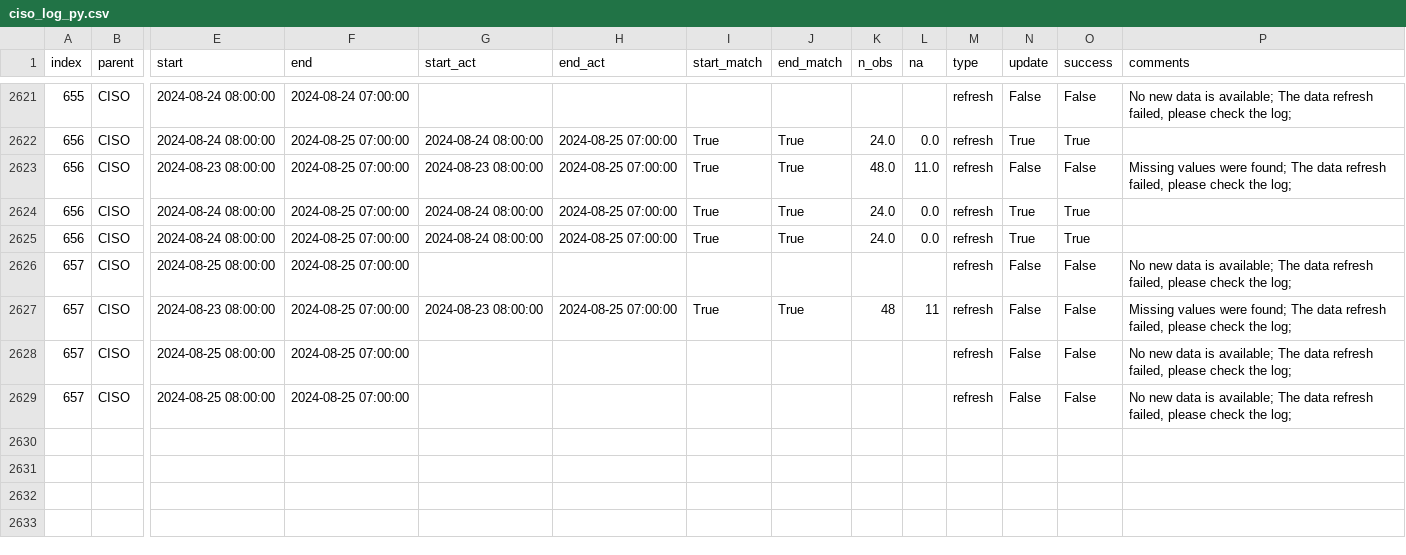
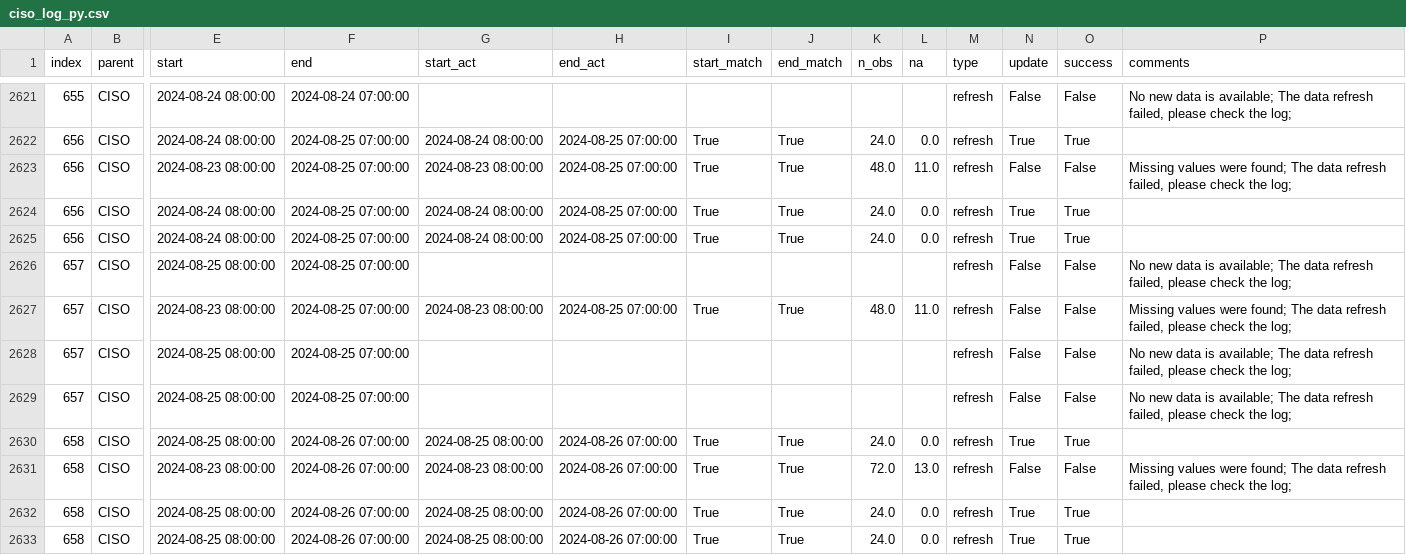
Before and after one commit to laughing-train/literate-train, a CSV file: metadata/ciso_log_py.csv, drawn as a sheet; only a part is shown, gaps mark what is left out; rows hold the shown columns only; the diff names each change by its address in the sheet, - before the commit and + after, or states it on an @@ line.

Commit message:
Auto update of the data

```diff
--- a/metadata/ciso_log_py.csv
+++ b/metadata/ciso_log_py.csv
-K2627 (n_obs): 48
+K2627 (n_obs): 48.0
-L2627 (na): 11
+L2627 (na): 11.0
+row 2630: 658 | CISO | 2024-08-25 08:00:00 | 2024-08-26 07:00:00 | 2024-08-25 08:00:00 | 2024-08-26 07:00:00 | True | True | 24.0 | 0.0 | refresh | True | True
+row 2631: 658 | CISO | 2024-08-23 08:00:00 | 2024-08-26 07:00:00 | 2024-08-23 08:00:00 | 2024-08-26 07:00:00 | True | True | 72.0 | 13.0 | refresh | False | False | Missing values were found; The data refresh failed, please check the log;
+row 2632: 658 | CISO | 2024-08-25 08:00:00 | 2024-08-26 07:00:00 | 2024-08-25 08:00:00 | 2024-08-26 07:00:00 | True | True | 24.0 | 0.0 | refresh | True | True
+row 2633: 658 | CISO | 2024-08-25 08:00:00 | 2024-08-26 07:00:00 | 2024-08-25 08:00:00 | 2024-08-26 07:00:00 | True | True | 24.0 | 0.0 | refresh | True | True
```
Also changed, not shown: 2 other files.
